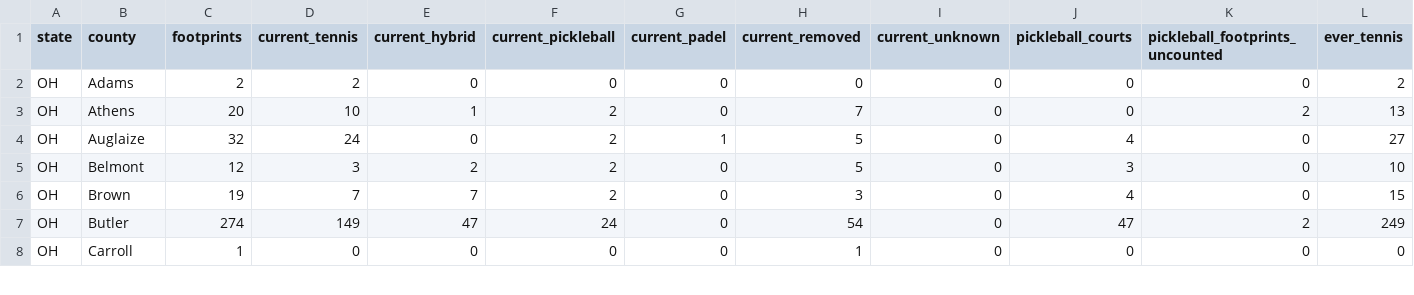
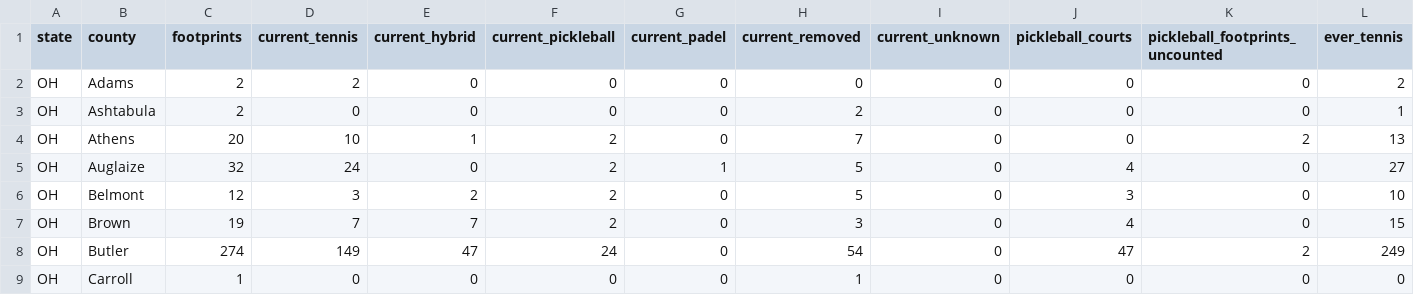
Before and after one commit to MangoScott/court-watch, a CSV file: data/output/summary_by_county.csv, drawn as a sheet; only a part is shown; rows hold the shown columns only; the diff names each change by its address in the sheet, - before the commit and + after, or states it on an @@ line.

```diff
--- a/data/output/summary_by_county.csv
+++ b/data/output/summary_by_county.csv
+row 3: OH | Ashtabula | 2 | 0 | 0 | 0 | 0 | 2 | 0 | 0 | 0 | 1
```
Also changed, not shown: data/output/summary_by_state.csv, data/output/transitions.csv, 11 other files.
